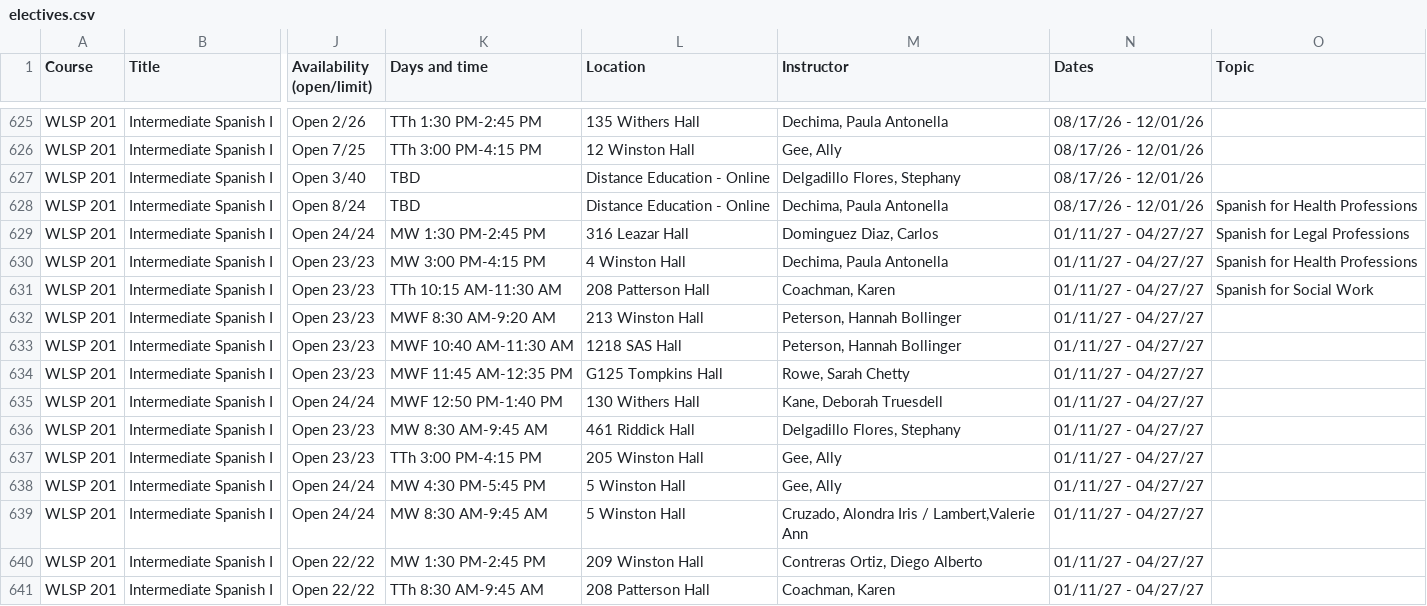
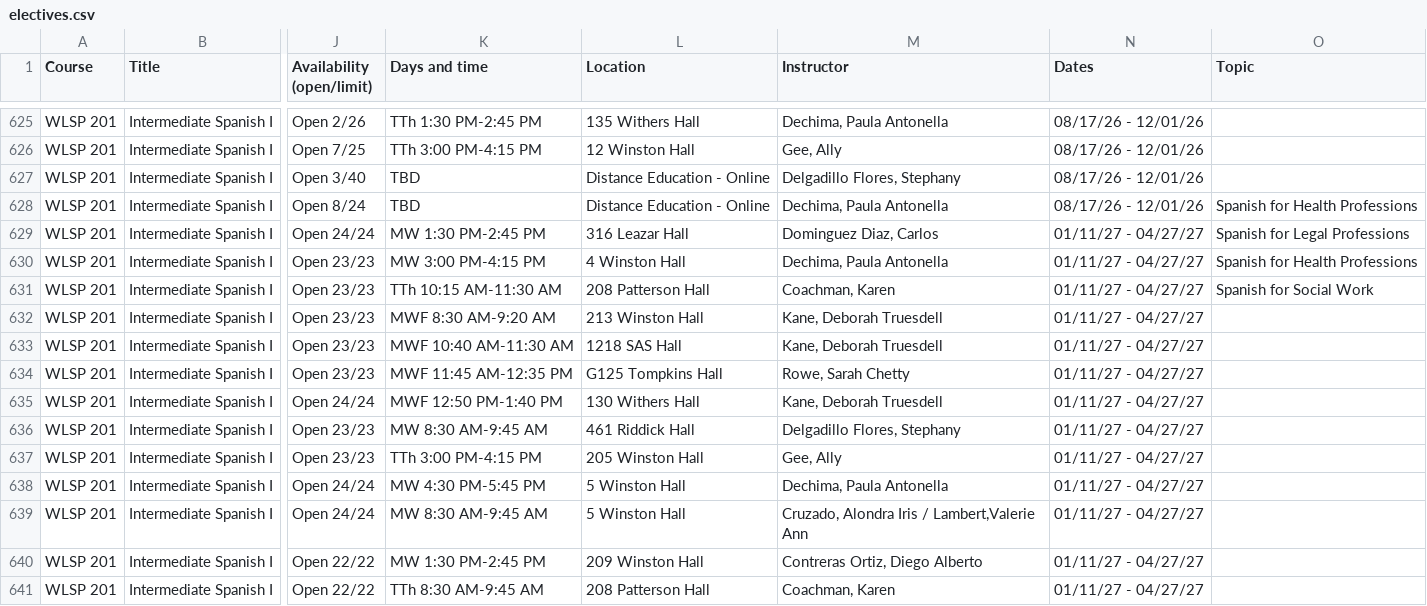
Before and after one commit to atb1982/design-studies-electives, a CSV file: data/electives.csv, drawn as a sheet; only a part is shown, gaps mark what is left out; the diff covers the shown part only; the diff names each change by its address in the sheet, - before the commit and + after, or states it on an @@ line.

```diff
--- a/data/electives.csv
+++ b/data/electives.csv
-M632:M633 (Instructor): Peterson, Hannah Bollinger
+M632:M633 (Instructor): Kane, Deborah Truesdell
-M638 (Instructor): Gee, Ally
+M638 (Instructor): Dechima, Paula Antonella
```
Also changed, not shown: 1 added row and 4 edited cells elsewhere in this file, 3 other files.
